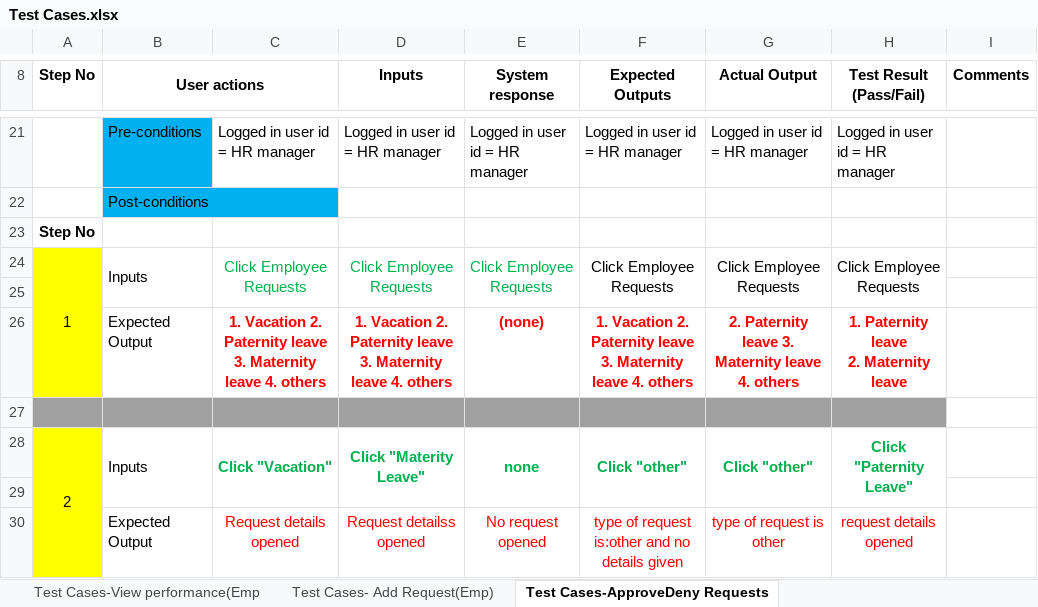
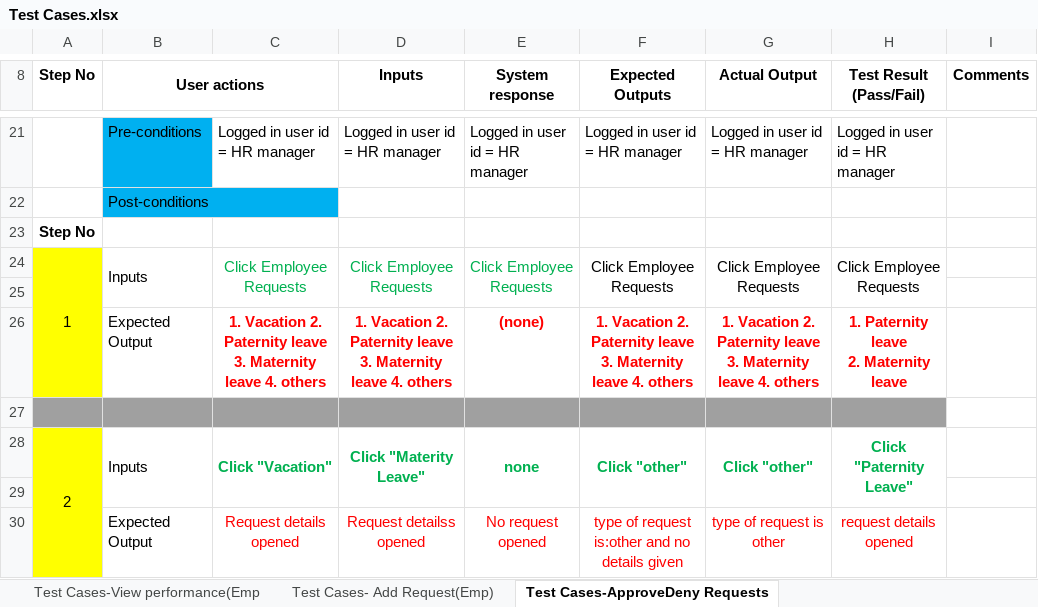
Before and after one commit to aaminamariam/P05, an Excel workbook: P05-HR Management System/Testing/Test Cases.xlsx, sheet Test Cases-ApproveDeny Requests, drawn as a sheet; only a part is shown, gaps mark what is left out; values as stored, in another font and other column widths than the file's, no borders; charts and pictures not drawn; the diff names each change by its address in the sheet, - before the commit and + after, or states it on an @@ line.

```diff
--- a/P05-HR Management System/Testing/Test Cases.xlsx (sheet Test Cases-ApproveDeny Requests)
+++ b/P05-HR Management System/Testing/Test Cases.xlsx (sheet Test Cases-ApproveDeny Requests)
-G26 (Actual Output): 2. Paternity…
+G26 (Actual Output): 1. Vacation 2. Paternity…
```
Also changed, not shown: sheet Test Cases- Add Request(Emp), sheet Test Cases-Add employee Perform, sheet Test Cases-View Application, other sheet tabs, charts or pictures.
